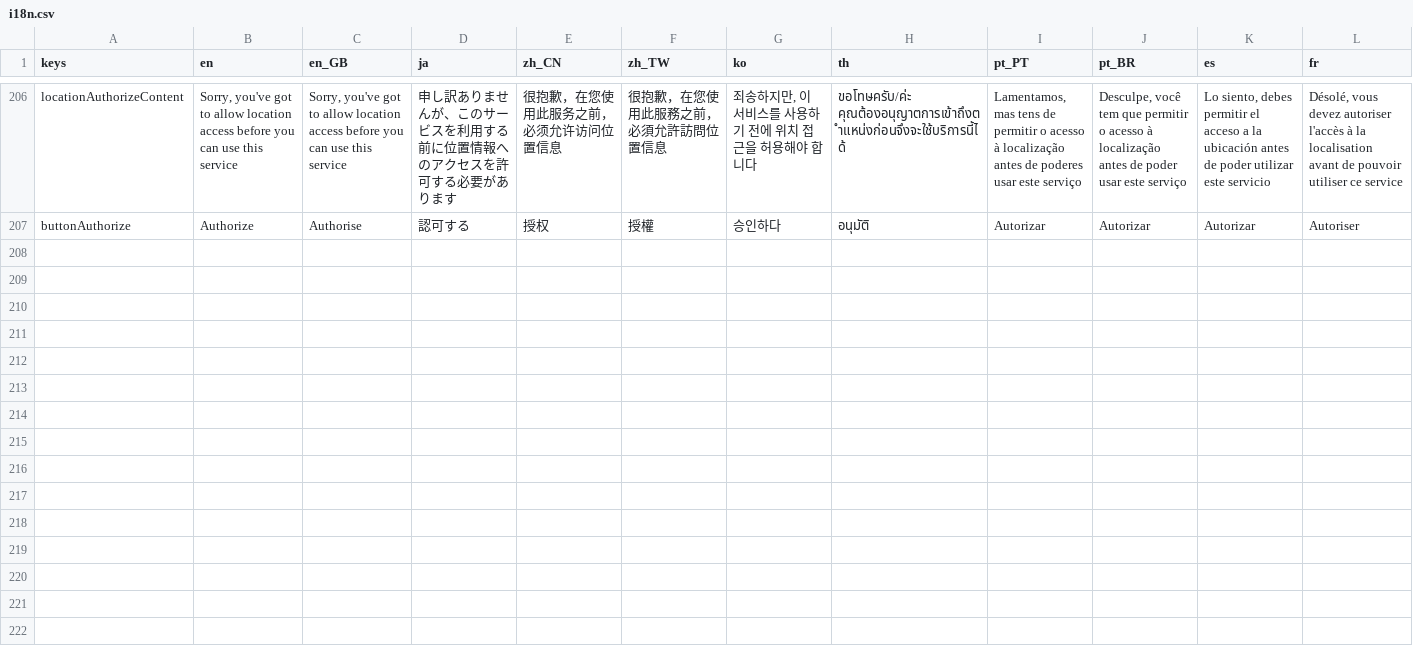
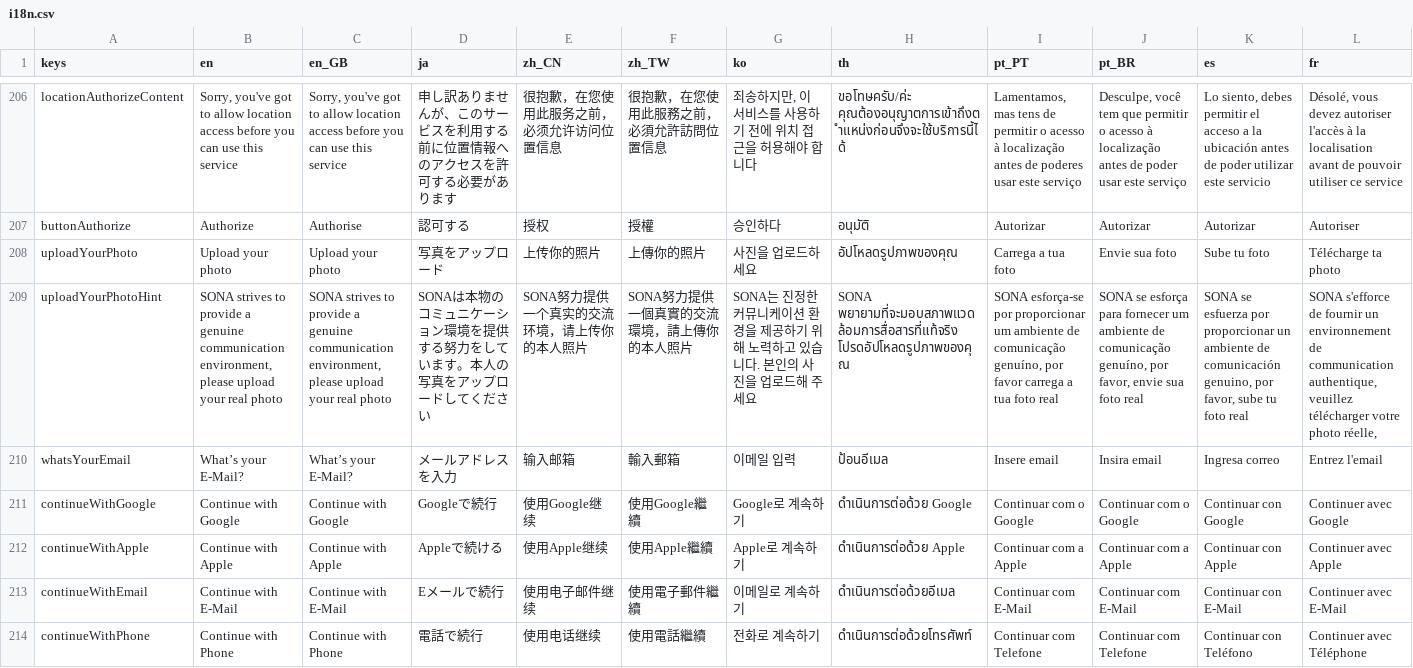
Before and after one commit to zhangyc/pixify-flutter, a CSV file: assets_dev/i18n.csv, drawn as a sheet; only a part is shown, gaps mark what is left out; rows hold the shown columns only; the diff names each change by its address in the sheet, - before the commit and + after, or states it on an @@ line.

```diff
--- a/assets_dev/i18n.csv
+++ b/assets_dev/i18n.csv
+row 208: uploadYourPhoto | Upload your photo | Upload your photo | 写真をアップロード | 上传你的照片 | 上傳你的照片 | 사진을 업로드하세요 | อัปโหลดรูปภาพของคุณ | Carrega a tua foto | Envie sua foto | Sube tu foto | Télécharge ta photo
+row 209: uploadYourPhotoHint | SONA strives to provide a genuine communication environment, please upload your real photo | SONA strives to provide a genuine communication environment, please upload your real photo | SONAは本物のコミュニケーション環境を提供する努力をしています。本人の写真をアップロードしてください | SONA努力提供一个真实的交流环境，请上传你的本人照片 | SONA努力提供一個真實的交流環境，請上傳你的本人照片 | SONA는 진정한 커뮤니케이션 환경을 제공하기 위해 노력하고 있습니다. 본인의 사진을 업로드해 주세요 | SONA พยายามที่จะมอบสภาพแวดล้อมการสื่อสารที่แท้จริง โปรดอัปโหลดรูปภาพของคุณ | SONA esforça-se por proporcionar um ambiente de comunicação genuíno, por favor carrega a tua foto real | SONA se esforça para fornecer um ambiente de comunicação genuíno, por favor, envie sua foto real | SONA se esfuerza por proporcionar un ambiente de comunicación genuino, por favor, sube tu foto real | SONA s'efforce de fournir un environnement de communication authentique, veuillez télécharger votre photo réelle,
+row 210: whatsYourEmail | What’s your E-Mail? | What’s your E-Mail? | メールアドレスを入力 | 输入邮箱 | 輸入郵箱 | 이메일 입력 | ป้อนอีเมล | Insere email | Insira email | Ingresa correo | Entrez l'email
+row 211: continueWithGoogle | Continue with Google | Continue with Google | Googleで続行 | 使用Google继续 | 使用Google繼續 | Google로 계속하기 | ดำเนินการต่อด้วย Google | Continuar com o Google | Continuar com o Google | Continuar con Google | Continuer avec Google
+row 212: continueWithApple | Continue with Apple | Continue with Apple | Appleで続ける | 使用Apple继续 | 使用Apple繼續 | Apple로 계속하기 | ดำเนินการต่อด้วย Apple | Continuar com a Apple | Continuar com a Apple | Continuar con Apple | Continuer avec Apple
+row 213: continueWithEmail | Continue with E-Mail | Continue with E-Mail | Eメールで続行 | 使用电子邮件继续 | 使用電子郵件繼續 | 이메일로 계속하기 | ดำเนินการต่อด้วยอีเมล | Continuar com E-Mail | Continuar com E-Mail | Continuar con E-Mail | Continuer avec E-Mail
+row 214: continueWithPhone | Continue with Phone | Continue with Phone | 電話で続行 | 使用电话继续 | 使用電話繼續 | 전화로 계속하기 | ดำเนินการต่อด้วยโทรศัพท์ | Continuar com Telefone | Continuar com Telefone | Continuar con Teléfono | Continuer avec Téléphone
```
Also changed, not shown: 35 other files.
